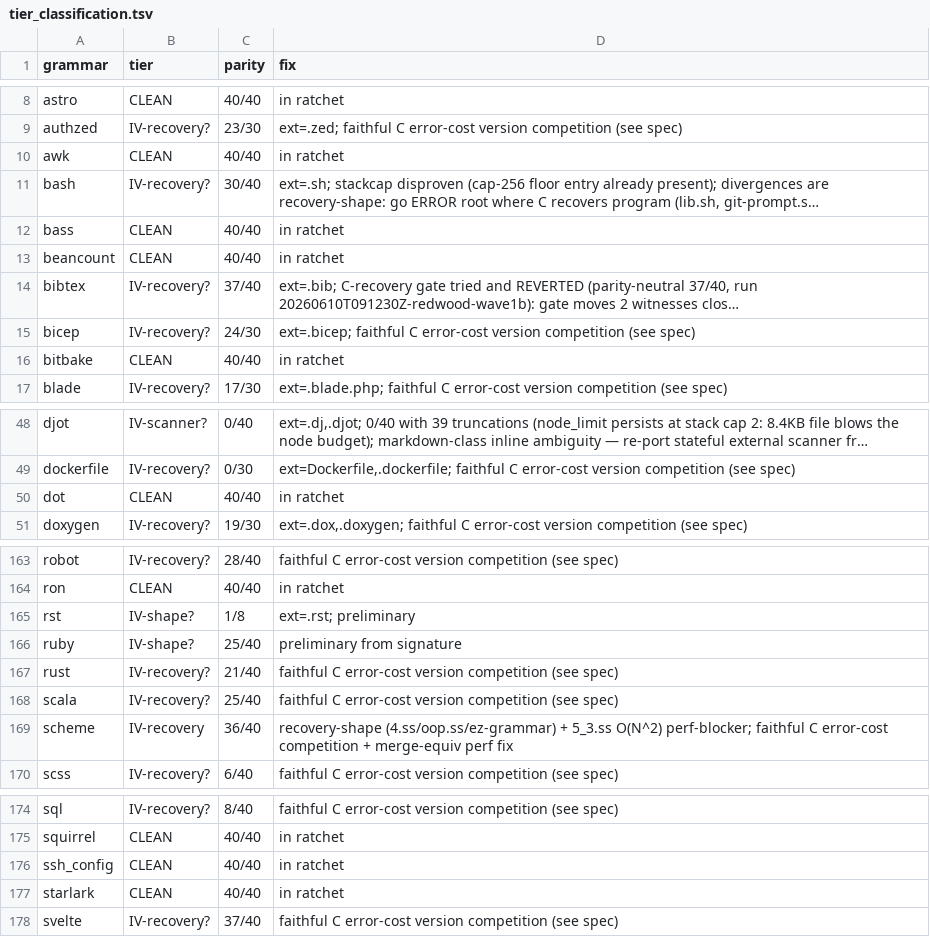
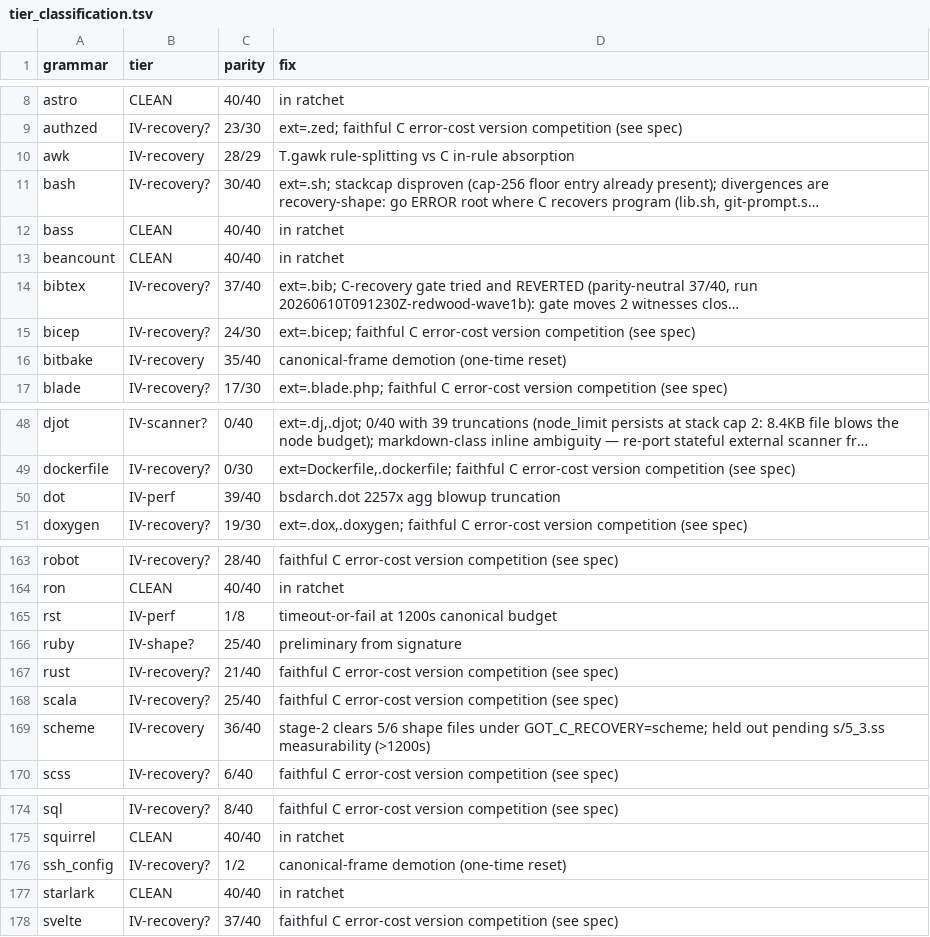
Before and after one commit to trakhimenok/gotreesitter, a TSV file: cgo_harness/tier_scan/tier_classification.tsv, drawn as a sheet; only a part is shown, gaps mark what is left out; long unchanged cells end in …; the diff covers the shown part only; the diff names each change by its address in the sheet, - before the commit and + after, or states it on an @@ line.

Commit message:
update: Reset tier floors on parity gate; add tier-ratchet doc
- Demote 12 grammars to IV under canonical-frame parity scan due to C-oracle divergence
- Promote zig to tier I as newly verified parity-clean
- Add granular IV causes (recovery, perf, shape) and diagnostics to tier scan data
- Update tier histogram to I:28, II:32, III:7, IV:139 across JSON and markdown reports
- Document the parity-gated tiering program, floor strategy, and phased optimization roadmap

```diff
--- a/cgo_harness/tier_scan/tier_classification.tsv
+++ b/cgo_harness/tier_scan/tier_classification.tsv
-B10 (tier): CLEAN
+B10 (tier): IV-recovery
-C10 (parity): 40/40
+C10 (parity): 28/29
-D10 (fix): in ratchet
+D10 (fix): T.gawk rule-splitting vs C in-rule absorption
-B16 (tier): CLEAN
+B16 (tier): IV-recovery
-C16 (parity): 40/40
+C16 (parity): 35/40
-D16 (fix): in ratchet
+D16 (fix): canonical-frame demotion (one-time reset)
-B50 (tier): CLEAN
+B50 (tier): IV-perf
-C50 (parity): 40/40
+C50 (parity): 39/40
-D50 (fix): in ratchet
+D50 (fix): bsdarch.dot 2257x agg blowup truncation
-B165 (tier): IV-shape?
+B165 (tier): IV-perf
-D165 (fix): ext=.rst; preliminary
+D165 (fix): timeout-or-fail at 1200s canonical budget
-D169 (fix): recovery-shape (4.ss/oop.ss/ez-grammar) + 5_3.ss O(N^2) perf-blocker; faithful C error-cost competition + merge-equiv perf fix
+D169 (fix): stage-2 clears 5/6 shape files under GOT_C_RECOVERY=scheme; held out pending s/5_3.ss measurability (>1200s)
-B176 (tier): CLEAN
+B176 (tier): IV-recovery?
-C176 (parity): 40/40
+C176 (parity): 1/2
-D176 (fix): in ratchet
+D176 (fix): canonical-frame demotion (one-time reset)
```
Also changed, not shown: 43 edited cells elsewhere in this file, 5 other files.
